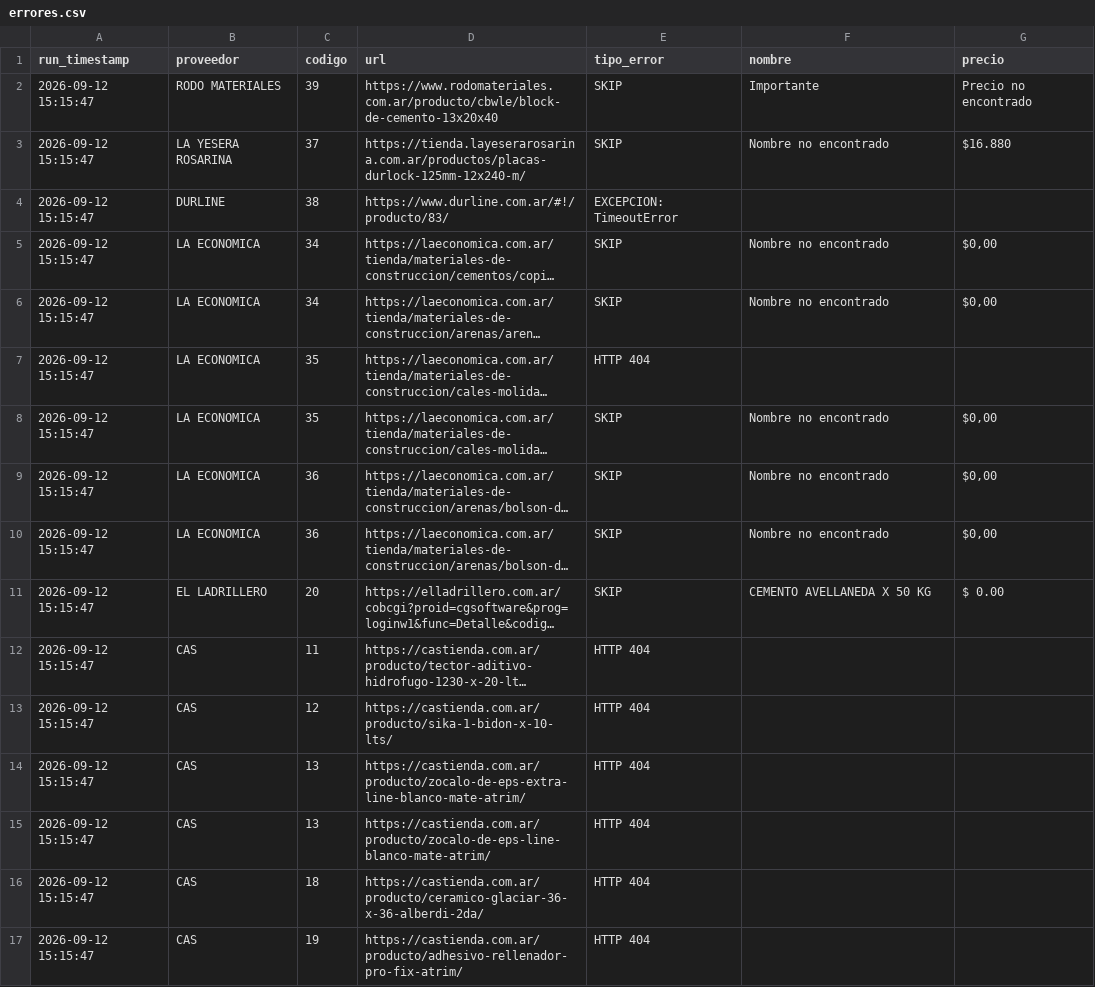
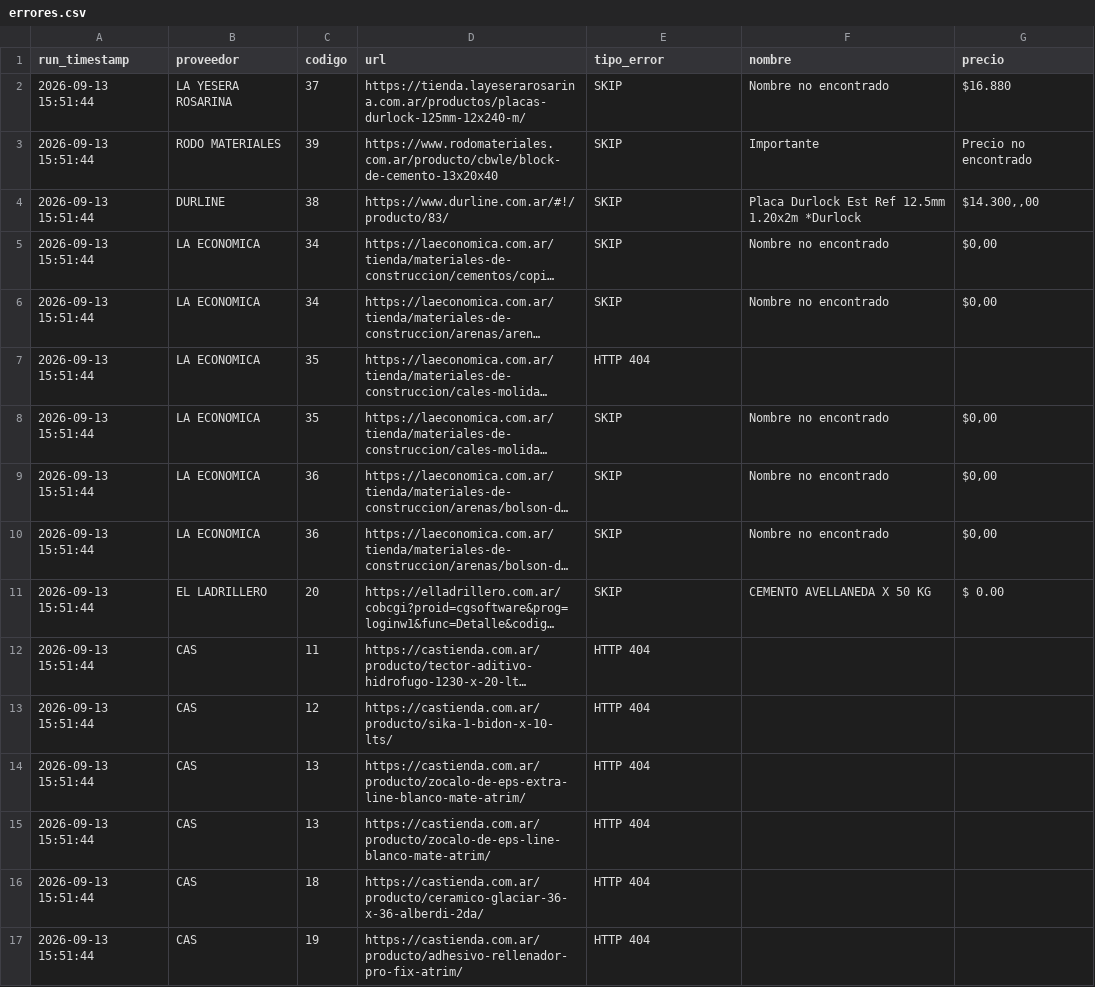
Before and after one commit to valentnluc/price_scrapper, a CSV file: errores.csv, drawn as a sheet; long unchanged cells end in …; removed rows and columns are numbered as before the commit, all else as after; the diff names each change by its address in the sheet, - before the commit and + after, or states it on an @@ line.

```diff
--- a/errores.csv
+++ b/errores.csv
-row 2: 2026-09-12 15:15:47 | RODO MATERIALES | 39 | https://www.rodomateriales.com.ar/producto/cbwle/block-de-cemento-13x20x40 | SKIP | Importante | Precio no encontrado
-A2 (run_timestamp): 2026-09-12 15:15:47
+A2 (run_timestamp): 2026-09-13 15:51:44
+row 3: 2026-09-13 15:51:44 | RODO MATERIALES | 39 | https://www.rodomateriales.com.ar/producto/cbwle/block-de-cemento-13x20x40 | SKIP | Importante | Precio no encontrado
-A4:A17 (run_timestamp): 2026-09-12 15:15:47
+A4:A17 (run_timestamp): 2026-09-13 15:51:44
-E4 (tipo_error): EXCEPCION: TimeoutError
+E4 (tipo_error): SKIP
-F4 (nombre): (empty)
+F4 (nombre): Placa Durlock Est Ref 12.5mm 1.20x2m *Durlock
-G4 (precio): (empty)
+G4 (precio): $14.300,,00
```
Also changed, not shown: url_status.csv.
